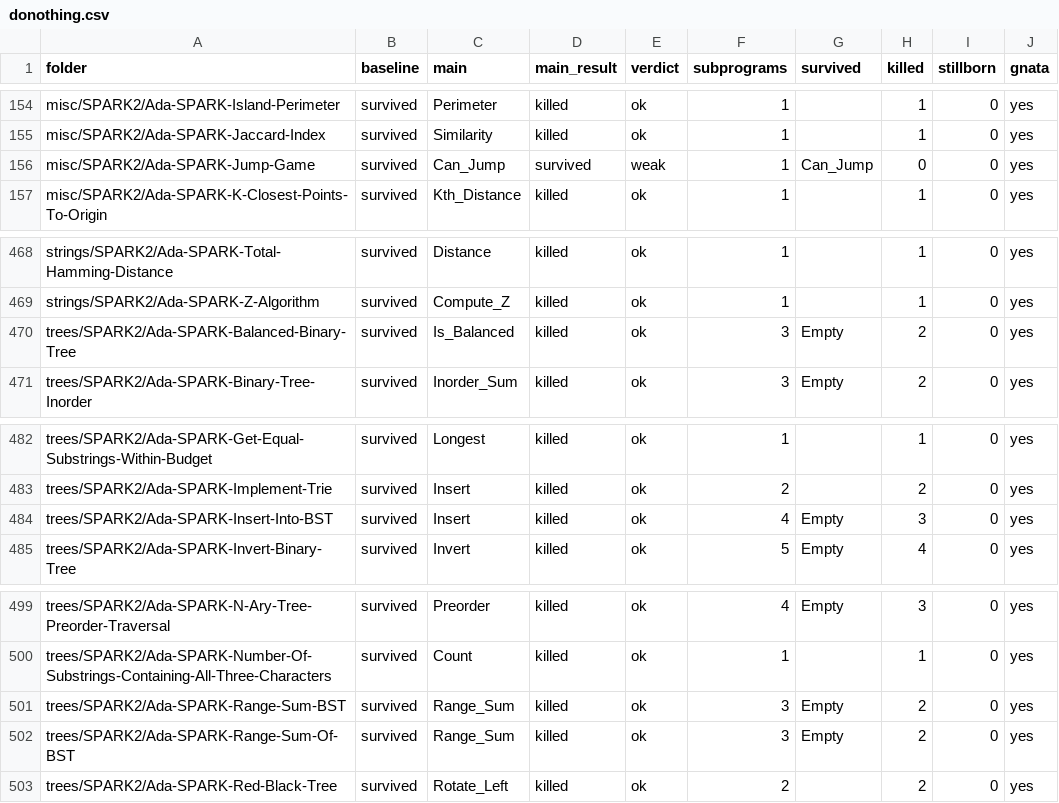
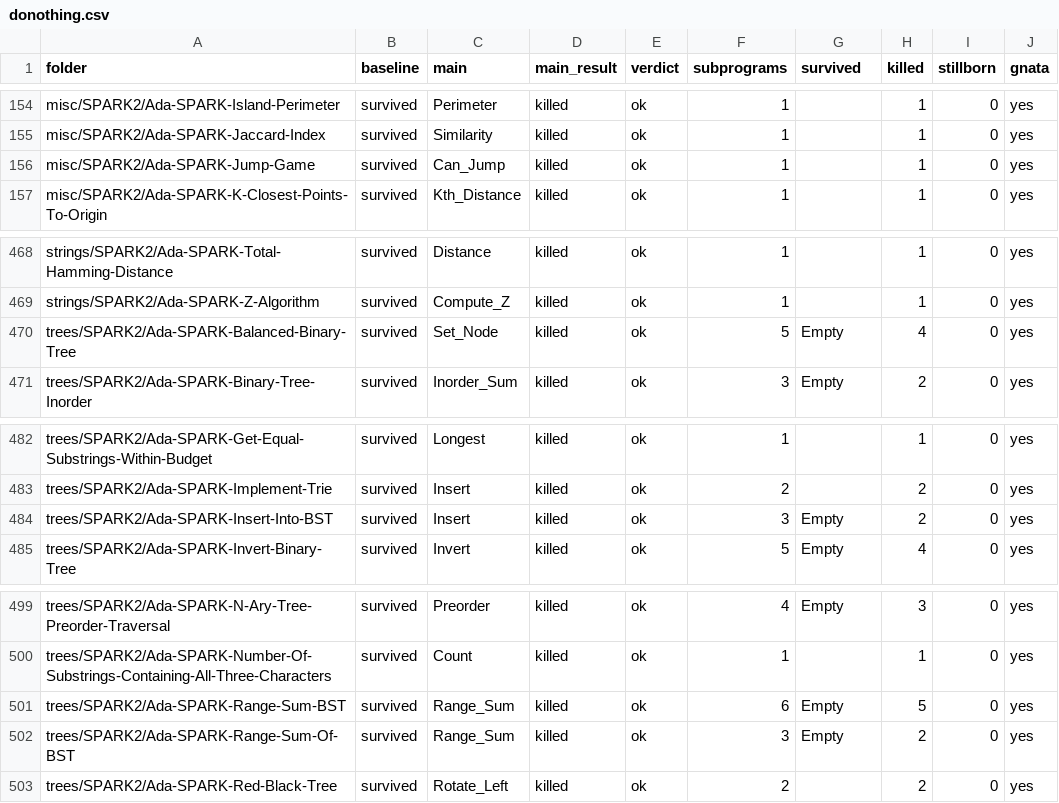
Before and after one commit to RobertBoettcherSF/Ada-Algorithms, a CSV file: vv/results/donothing.csv, drawn as a sheet; only a part is shown, gaps mark what is left out.

```diff
--- a/vv/results/donothing.csv
+++ b/vv/results/donothing.csv
@@ -155,3 +155,3 @@ misc/SPARK2/Ada-SPARK-Island-Perimeter,survived,Perimeter,killed,ok,1,,1,0,yes
 misc/SPARK2/Ada-SPARK-Jaccard-Index,survived,Similarity,killed,ok,1,,1,0,yes
-misc/SPARK2/Ada-SPARK-Jump-Game,survived,Can_Jump,survived,weak,1,Can_Jump,0,0,yes
+misc/SPARK2/Ada-SPARK-Jump-Game,survived,Can_Jump,killed,ok,1,,1,0,yes
 misc/SPARK2/Ada-SPARK-K-Closest-Points-To-Origin,survived,Kth_Distance,killed,ok,1,,1,0,yes
@@ -469,3 +469,3 @@ strings/SPARK2/Ada-SPARK-Total-Hamming-Distance,survived,Distance,killed,ok,1,,1
 strings/SPARK2/Ada-SPARK-Z-Algorithm,survived,Compute_Z,killed,ok,1,,1,0,yes
-trees/SPARK2/Ada-SPARK-Balanced-Binary-Tree,survived,Is_Balanced,killed,ok,3,Empty,2,0,yes
+trees/SPARK2/Ada-SPARK-Balanced-Binary-Tree,survived,Set_Node,killed,ok,5,Empty,4,0,yes
 trees/SPARK2/Ada-SPARK-Binary-Tree-Inorder,survived,Inorder_Sum,killed,ok,3,Empty,2,0,yes
@@ -483,3 +483,3 @@ trees/SPARK2/Ada-SPARK-Get-Equal-Substrings-Within-Budget,survived,Longest,kille
 trees/SPARK2/Ada-SPARK-Implement-Trie,survived,Insert,killed,ok,2,,2,0,yes
-trees/SPARK2/Ada-SPARK-Insert-Into-BST,survived,Insert,killed,ok,4,Empty,3,0,yes
+trees/SPARK2/Ada-SPARK-Insert-Into-BST,survived,Insert,killed,ok,3,Empty,2,0,yes
 trees/SPARK2/Ada-SPARK-Invert-Binary-Tree,survived,Invert,killed,ok,5,Empty,4,0,yes
@@ -500,3 +500,3 @@ trees/SPARK2/Ada-SPARK-N-Ary-Tree-Preorder-Traversal,survived,Preorder,killed,ok
 trees/SPARK2/Ada-SPARK-Number-Of-Substrings-Containing-All-Three-Characters,survived,Count,killed,ok,1,,1,0,yes
-trees/SPARK2/Ada-SPARK-Range-Sum-BST,survived,Range_Sum,killed,ok,3,Empty,2,0,yes
+trees/SPARK2/Ada-SPARK-Range-Sum-BST,survived,Range_Sum,killed,ok,6,Empty,5,0,yes
 trees/SPARK2/Ada-SPARK-Range-Sum-Of-BST,survived,Range_Sum,killed,ok,3,Empty,2,0,yes
```
Also changed, not shown: tools/vv/findings.csv, tools/vv/own_tests.csv, 3 other files.
